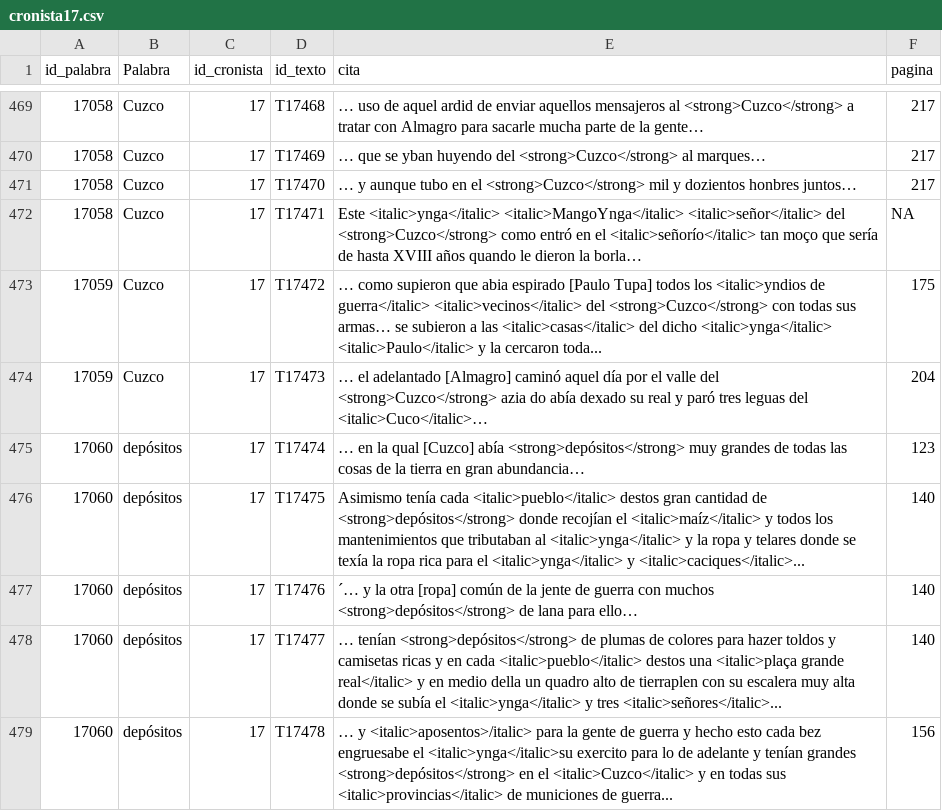
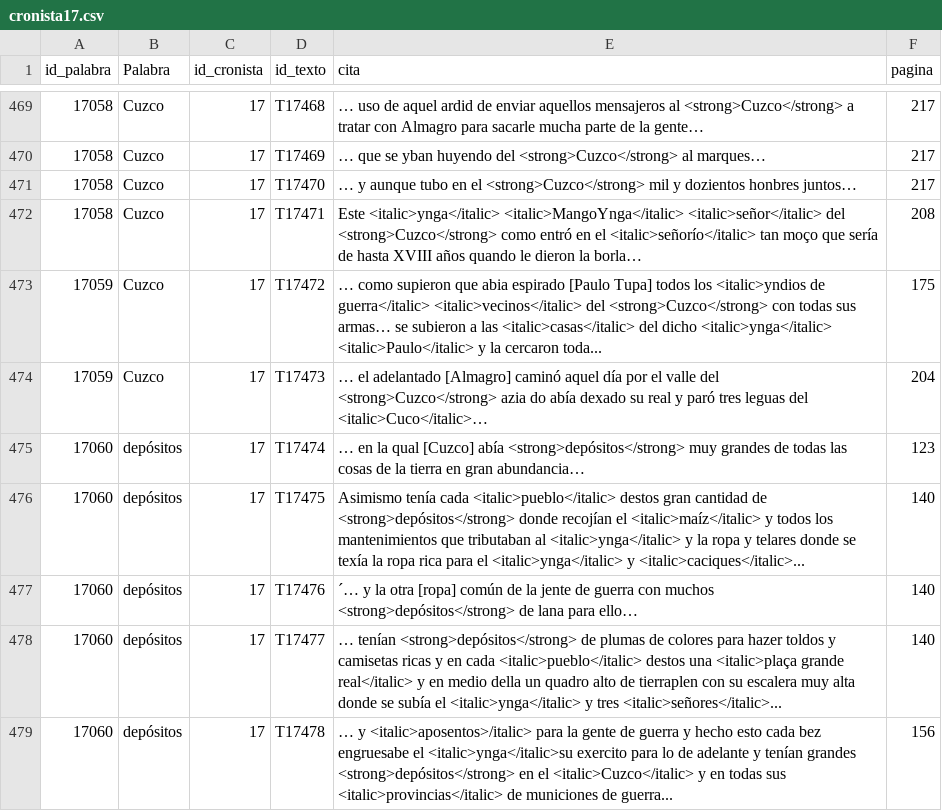
Before and after one commit to glosascroniquenses/Glosario, a CSV file: _data/cronista17.csv, drawn as a sheet; only a part is shown, gaps mark what is left out.

Commit message:
Update cronista17.csv

```diff
--- a/_data/cronista17.csv
+++ b/_data/cronista17.csv
@@ -471,3 +471,3 @@ id_palabra,"Palabra","id_cronista","id_texto","cita","pagina"
 17058,"Cuzco",17,"T17470","… y aunque tubo en el <strong>Cuzco</strong> mil y dozientos honbres juntos…",217
-17058,"Cuzco",17,"T17471","Este <italic>ynga</italic> <italic>MangoYnga</italic> <italic>señor</italic> del <strong>Cuzco</strong> como entró en el <italic>señorío</italic> tan moço que sería de hasta XVIII años quando le dieron la borla…",NA
+17058,"Cuzco",17,"T17471","Este <italic>ynga</italic> <italic>MangoYnga</italic> <italic>señor</italic> del <strong>Cuzco</strong> como entró en el <italic>señorío</italic> tan moço que sería de hasta XVIII años quando le dieron la borla…",208
 17059,"Cuzco ",17,"T17472","… como supieron que abia espirado [Paulo Tupa] todos los <italic>yndios de guerra</italic> <italic>vecinos</italic> del <strong>Cuzco</strong> con todas sus armas… se subieron a las <italic>casas</italic> del dicho <italic>ynga</italic> <italic>Paulo</italic> y la cercaron toda...",175
```
